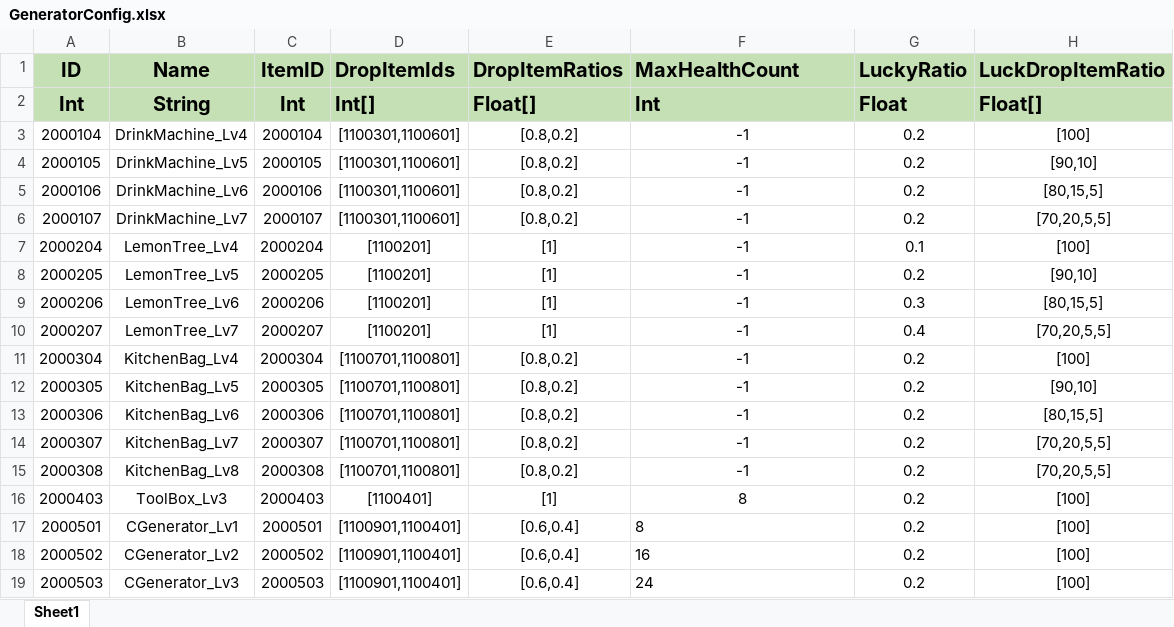
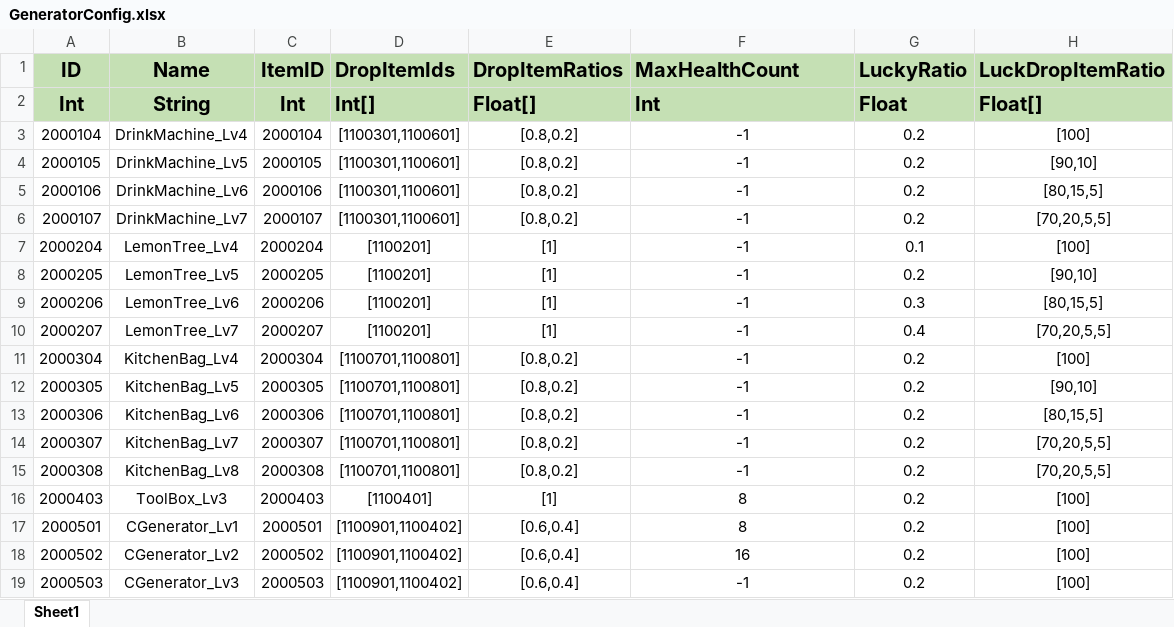
Before and after one commit to PANGAPING/MergeAdventure, an Excel workbook: Assets/Resources/Excel/GeneratorConfig.xlsx, sheet Sheet1, drawn as a sheet; values as stored, in another font and other column widths than the file's, no borders; the diff names each change by its address in the sheet, - before the commit and + after, or states it on an @@ line.

```diff
--- a/Assets/Resources/Excel/GeneratorConfig.xlsx (sheet Sheet1)
+++ b/Assets/Resources/Excel/GeneratorConfig.xlsx (sheet Sheet1)
-D17:D19 (DropItemIds): [1100901,1100401]
+D17:D19 (DropItemIds): [1100901,1100402]
-F17:F19 alignment: left
+F17:F19 alignment: center
-F19 (MaxHealthCount): 24
+F19 (MaxHealthCount): -1
```
Also changed, not shown: Assets/Resources/Excel/ItemConfig.xlsx, 3 other files.
